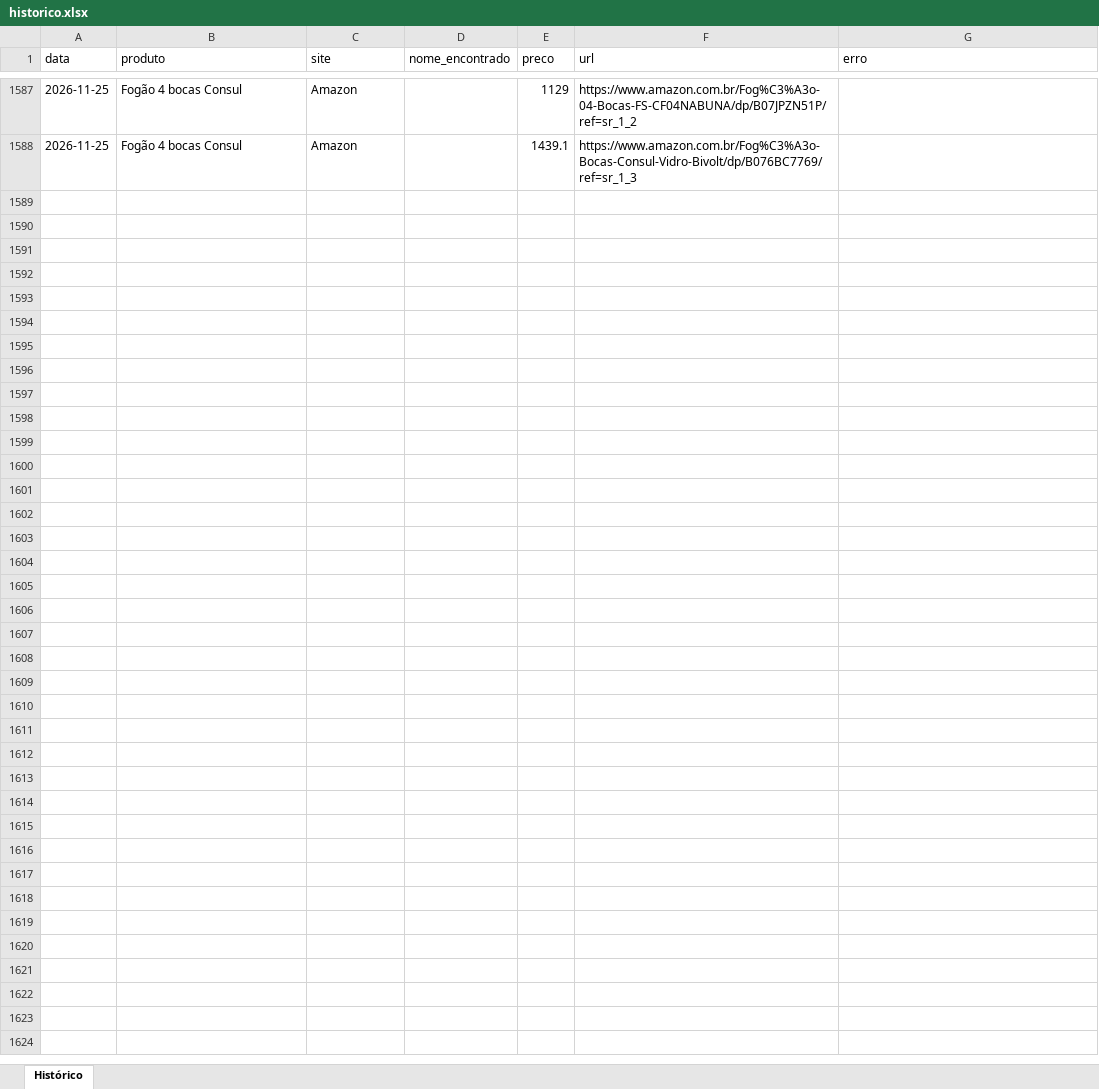
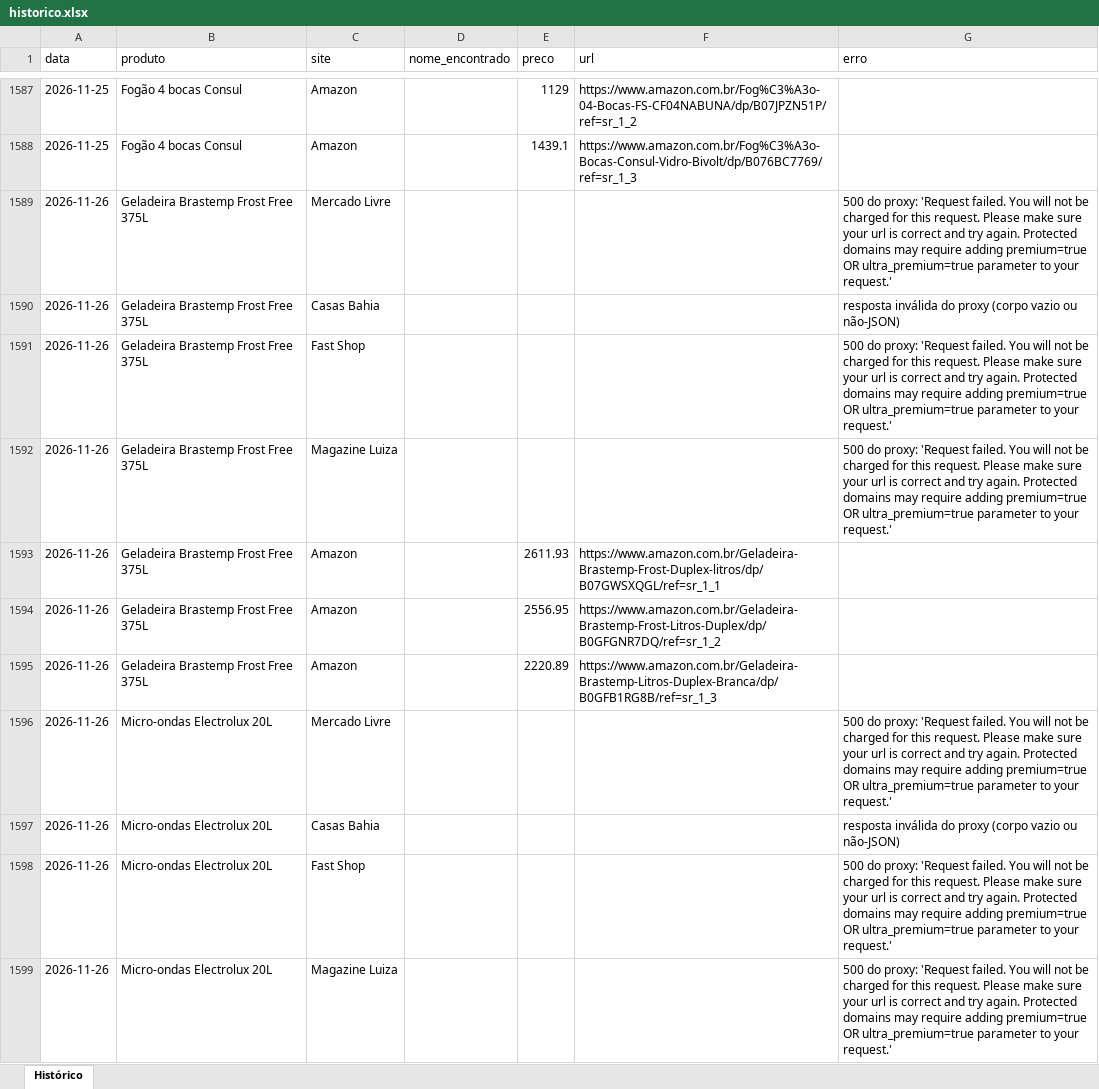
Before and after one commit to Richardpessuti/Simplifica-projetos, an Excel workbook: precos-eletrodomesticos/data/historico.xlsx, sheet Histórico, drawn as a sheet; only a part is shown, gaps mark what is left out; values as stored, in another font and other column widths than the file's, no borders; the diff covers the shown part only; the diff names each change by its address in the sheet, - before the commit and + after, or states it on an @@ line.

```diff
--- a/precos-eletrodomesticos/data/historico.xlsx (sheet Histórico)
+++ b/precos-eletrodomesticos/data/historico.xlsx (sheet Histórico)
+row 1589: 2026-11-26 | Geladeira Brastemp Frost Free 375L | Mercado Livre |  |  |  | 500 do proxy: 'Request failed. You will not be charged for this request. Please make sure your url is correct and try again. Protected domains may require adding premium=true OR ultra_premium=true parameter to your request.'
+row 1590: 2026-11-26 | Geladeira Brastemp Frost Free 375L | Casas Bahia |  |  |  | resposta inválida do proxy (corpo vazio ou não-JSON)
+row 1591: 2026-11-26 | Geladeira Brastemp Frost Free 375L | Fast Shop |  |  |  | 500 do proxy: 'Request failed. You will not be charged for this request. Please make sure your url is correct and try again. Protected domains may require adding premium=true OR ultra_premium=true parameter to your request.'
+row 1592: 2026-11-26 | Geladeira Brastemp Frost Free 375L | Magazine Luiza |  |  |  | 500 do proxy: 'Request failed. You will not be charged for this request. Please make sure your url is correct and try again. Protected domains may require adding premium=true OR ultra_premium=true parameter to your request.'
+row 1593: 2026-11-26 | Geladeira Brastemp Frost Free 375L | Amazon |  | 2611.93 | https://www.amazon.com.br/Geladeira-Brastemp-Frost-Duplex-litros/dp/B07GWSXQGL/ref=sr_1_1
+row 1594: 2026-11-26 | Geladeira Brastemp Frost Free 375L | Amazon |  | 2556.95 | https://www.amazon.com.br/Geladeira-Brastemp-Frost-Litros-Duplex/dp/B0GFGNR7DQ/ref=sr_1_2
+row 1595: 2026-11-26 | Geladeira Brastemp Frost Free 375L | Amazon |  | 2220.89 | https://www.amazon.com.br/Geladeira-Brastemp-Litros-Duplex-Branca/dp/B0GFB1RG8B/ref=sr_1_3
+row 1596: 2026-11-26 | Micro-ondas Electrolux 20L | Mercado Livre |  |  |  | 500 do proxy: 'Request failed. You will not be charged for this request. Please make sure your url is correct and try again. Protected domains may require adding premium=true OR ultra_premium=true parameter to your request.'
+row 1597: 2026-11-26 | Micro-ondas Electrolux 20L | Casas Bahia |  |  |  | resposta inválida do proxy (corpo vazio ou não-JSON)
+row 1598: 2026-11-26 | Micro-ondas Electrolux 20L | Fast Shop |  |  |  | 500 do proxy: 'Request failed. You will not be charged for this request. Please make sure your url is correct and try again. Protected domains may require adding premium=true OR ultra_premium=true parameter to your request.'
+row 1599: 2026-11-26 | Micro-ondas Electrolux 20L | Magazine Luiza |  |  |  | 500 do proxy: 'Request failed. You will not be charged for this request. Please make sure your url is correct and try again. Protected domains may require adding premium=true OR ultra_premium=true parameter to your request.'
```
Also changed, not shown: 10 added rows elsewhere in this sheet, 1 other file.
